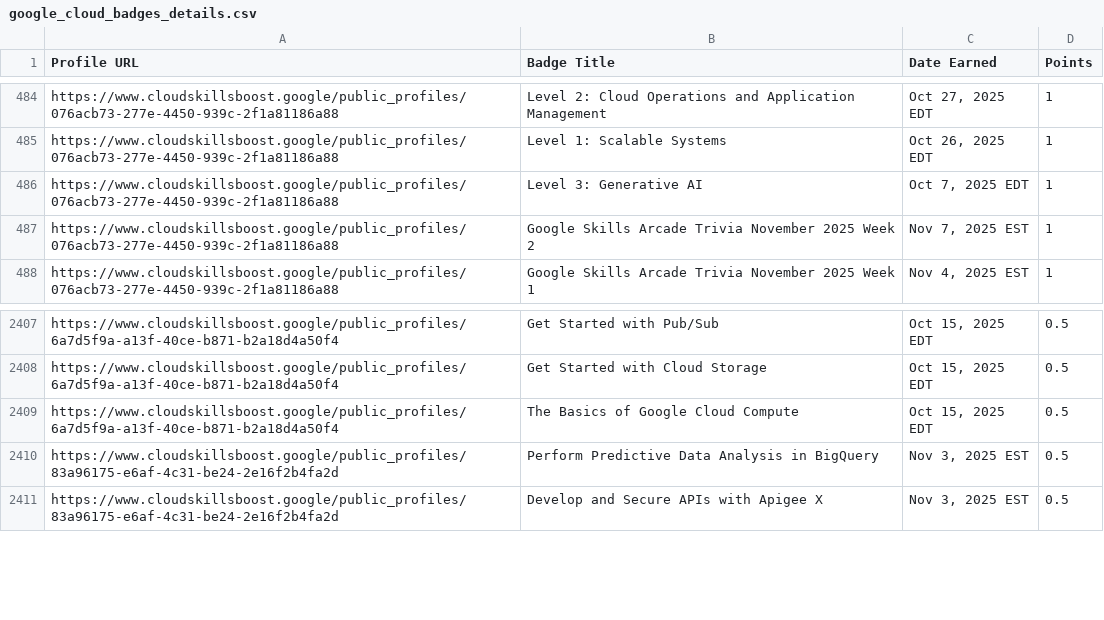
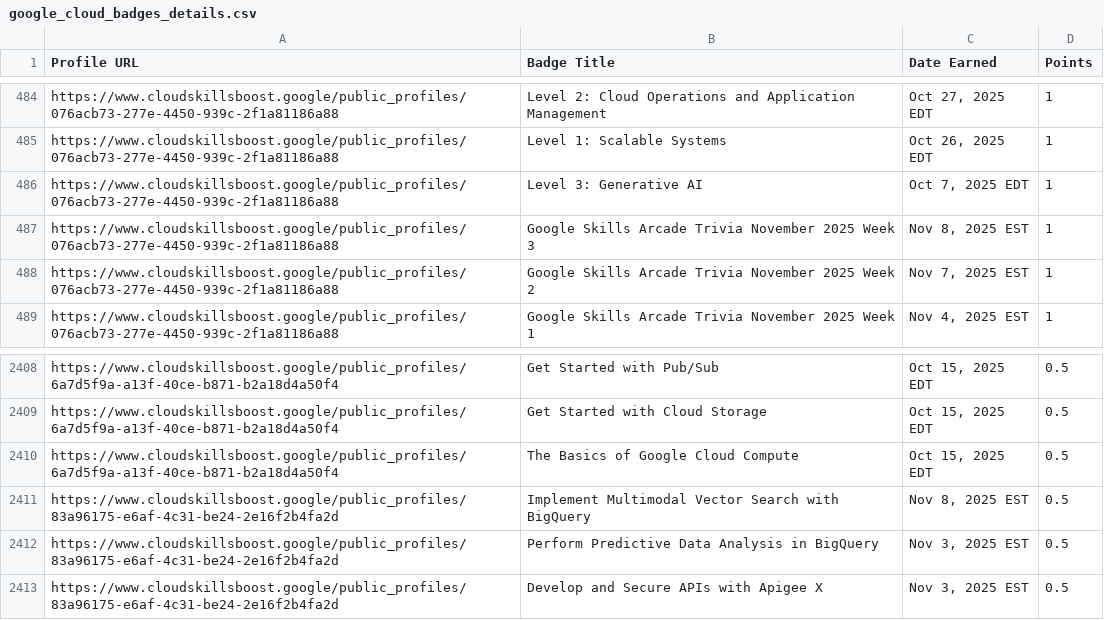
Before and after one commit to mohitsharmas97/leaderboard_gdg, a CSV file: google_cloud_badges_details.csv, drawn as a sheet; only a part is shown, gaps mark what is left out; the diff names each change by its address in the sheet, - before the commit and + after, or states it on an @@ line.

```diff
--- a/google_cloud_badges_details.csv
+++ b/google_cloud_badges_details.csv
+row 487: https://www.cloudskillsboost.google/public_profiles/076acb73-277e-4450-939c-2f1a81186a88 | Google Skills Arcade Trivia November 2025 Week 3 | Nov 8, 2025 EST | 1
+row 2411: https://www.cloudskillsboost.google/public_profiles/83a96175-e6af-4c31-be24-2e16f2b4fa2d | Implement Multimodal Vector Search with BigQuery | Nov 8, 2025 EST | 0.5
```
Also changed, not shown: progress_data.csv.
